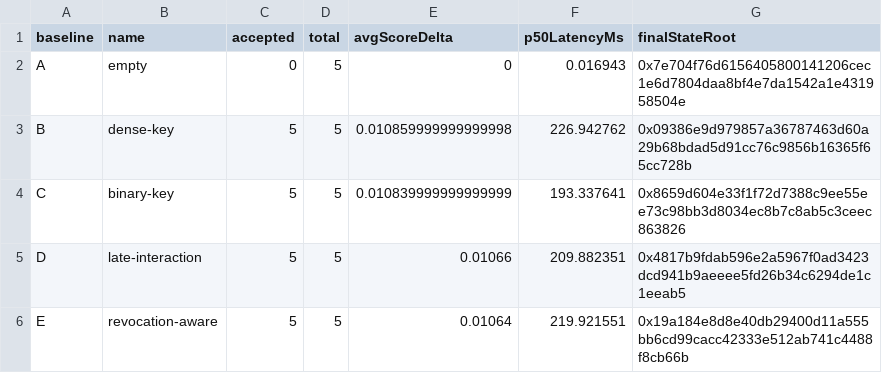
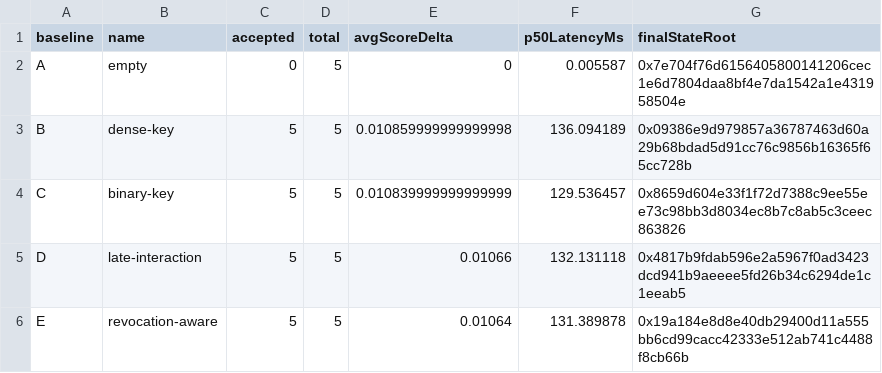
Before and after one commit to botcoinmoney/coretex, a CSV file: experiments/results/synthetic-dryrun/comparison.csv, drawn as a sheet.

Commit message:
feat: harden live cortex state advances

```diff
--- a/experiments/results/synthetic-dryrun/comparison.csv
+++ b/experiments/results/synthetic-dryrun/comparison.csv
@@ -1,6 +1,6 @@
 baseline,name,accepted,total,avgScoreDelta,p50LatencyMs,finalStateRoot
-A,empty,0,5,0,0.016943,0x7e704f76d6156405800141206cec1e6d7804daa8bf4e7da1542a1e431958504e
-B,dense-key,5,5,0.010859999999999998,226.942762,0x09386e9d979857a36787463d60a29b68bdad5d91cc76c9856b16365f65cc728b
-C,binary-key,5,5,0.010839999999999999,193.337641,0x8659d604e33f1f72d7388c9ee55ee73c98bb3d8034ec8b7c8ab5c3ceec863826
-D,late-interaction,5,5,0.01066,209.882351,0x4817b9fdab596e2a5967f0ad3423dcd941b9aeeee5fd26b34c6294de1c1eeab5
-E,revocation-aware,5,5,0.01064,219.921551,0x19a184e8d8e40db29400d11a555bb6cd99cacc42333e512ab741c4488f8cb66b
+A,empty,0,5,0,0.005587,0x7e704f76d6156405800141206cec1e6d7804daa8bf4e7da1542a1e431958504e
+B,dense-key,5,5,0.010859999999999998,136.094189,0x09386e9d979857a36787463d60a29b68bdad5d91cc76c9856b16365f65cc728b
+C,binary-key,5,5,0.010839999999999999,129.536457,0x8659d604e33f1f72d7388c9ee55ee73c98bb3d8034ec8b7c8ab5c3ceec863826
+D,late-interaction,5,5,0.01066,132.131118,0x4817b9fdab596e2a5967f0ad3423dcd941b9aeeee5fd26b34c6294de1c1eeab5
+E,revocation-aware,5,5,0.01064,131.389878,0x19a184e8d8e40db29400d11a555bb6cd99cacc42333e512ab741c4488f8cb66b
```
Also changed, not shown: 53 other files.
